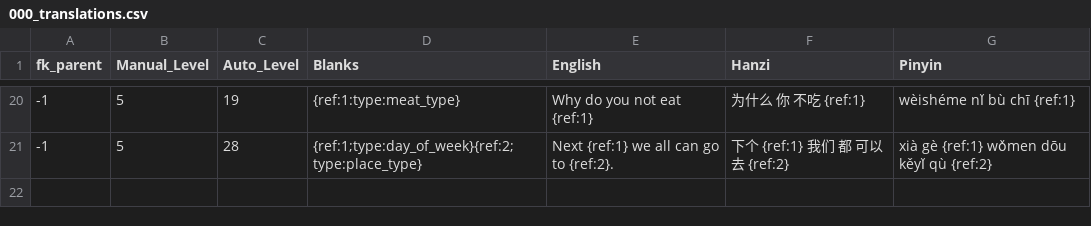
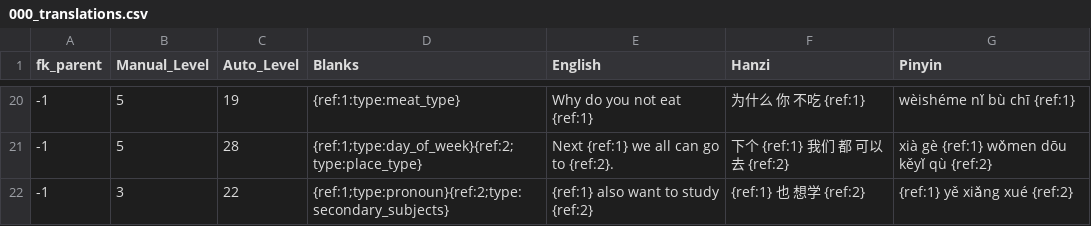
Before and after one commit to JasonFaas/mandarin-translations-sql-creation, a CSV file: data_raw/output/000_translations.csv, drawn as a sheet; only a part is shown, gaps mark what is left out; the diff names each change by its address in the sheet, - before the commit and + after, or states it on an @@ line.

```diff
--- a/data_raw/output/000_translations.csv
+++ b/data_raw/output/000_translations.csv
+row 22: -1 | 3 | 22 | {ref:1;type:pronoun}{ref:2;type:secondary_subjects} | {ref:1} also want to study {ref:2} | {ref:1} 也 想学 {ref:2} | {ref:1} yě xiǎng xué {ref:2}
```
Also changed, not shown: 2 other files.
